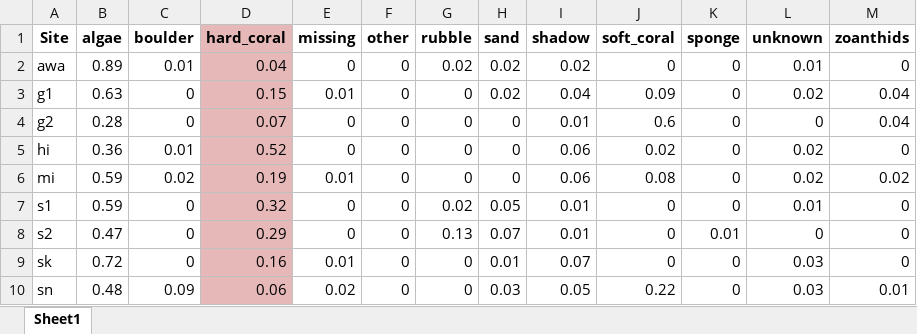
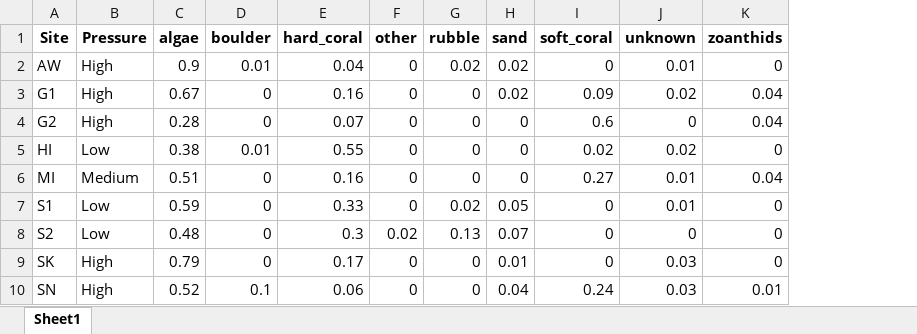
Before and after one commit to CCampanini/Campanini_Gosser_et_al-Effective_combination_reef_monitoring_Okinawa_metabarcoding, an Excel workbook: Multi-taxa_data/PLITs/mean_rel_cov_site.xlsx, sheet Sheet1, drawn as a sheet; only a part is shown; values as stored, in another font and other column widths than the file's, no borders; removed rows and columns are numbered as before the commit, all else as after; the diff covers the shown part only; the diff names each change by its address in the sheet, - before the commit and + after, or states it on an @@ line.

```diff
--- a/Multi-taxa_data/PLITs/mean_rel_cov_site.xlsx (sheet Sheet1)
+++ b/Multi-taxa_data/PLITs/mean_rel_cov_site.xlsx (sheet Sheet1)
+column B (Pressure), rows 2-5: High | High | High | Low; rows 7-10: Low | Low | High | High
-column E (missing), rows 2-5: 0 | 0.01 | 0 | 0; rows 7-10: 0 | 0 | 0.01 | 0.02
-column I (shadow), rows 2-5: 0.02 | 0.04 | 0.01 | 0.06; rows 7-10: 0.01 | 0.01 | 0.07 | 0.05
-column K (sponge), rows 2-5: all 0; rows 7-10: 0 | 0.01 | 0 | 0
-E1:E5 fill: #E6B9B8
+E1:E5 fill: none
-A2 (Site): awa
+A2 (Site): AW
-C2 (algae): 0.89
+C2 (algae): 0.9
-A3 (Site): g1
+A3 (Site): G1
-C3 (algae): 0.63
+C3 (algae): 0.67
-E3 (hard_coral): 0.15
+E3 (hard_coral): 0.16
-A4 (Site): g2
+A4 (Site): G2
-A5 (Site): hi
+A5 (Site): HI
-C5 (algae): 0.36
+C5 (algae): 0.38
-E5 (hard_coral): 0.52
+E5 (hard_coral): 0.55
-row 6: mi | 0.59 | 0.02 | 0.19 | 0.01 | 0 | 0 | 0 | 0.06 | 0.08 | 0 | 0.02 | 0.02
+row 6: MI | Medium | 0.51 | 0 | 0.16 | 0 | 0 | 0 | 0.27 | 0.01 | 0.04
-A7 (Site): s1
+A7 (Site): S1
-E7 (hard_coral): 0.32
+E7 (hard_coral): 0.33
-E7:E10 fill: #E6B9B8
+E7:E10 fill: none
-A8 (Site): s2
+A8 (Site): S2
-C8 (algae): 0.47
+C8 (algae): 0.48
-E8 (hard_coral): 0.29
+E8 (hard_coral): 0.3
-F8 (other): 0
+F8 (other): 0.02
-A9 (Site): sk
+A9 (Site): SK
-C9 (algae): 0.72
+C9 (algae): 0.79
-E9 (hard_coral): 0.16
+E9 (hard_coral): 0.17
-A10 (Site): sn
+A10 (Site): SN
-C10 (algae): 0.48
+C10 (algae): 0.52
-D10 (boulder): 0.09
+D10 (boulder): 0.1
-H10 (sand): 0.03
+H10 (sand): 0.04
-I10 (soft_coral): 0.22
+I10 (soft_coral): 0.24
```
Also changed, not shown: 11 edited cells and cell formats elsewhere in this sheet, Multi-taxa_data/PLITs/mean_rel_cov_site_depth.xlsx.
